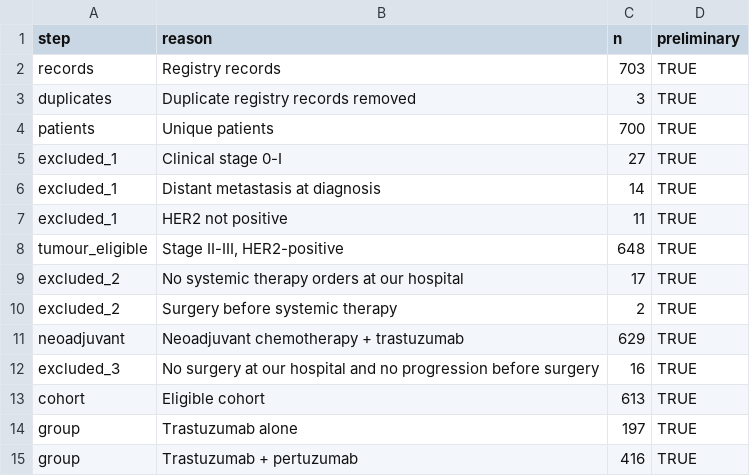
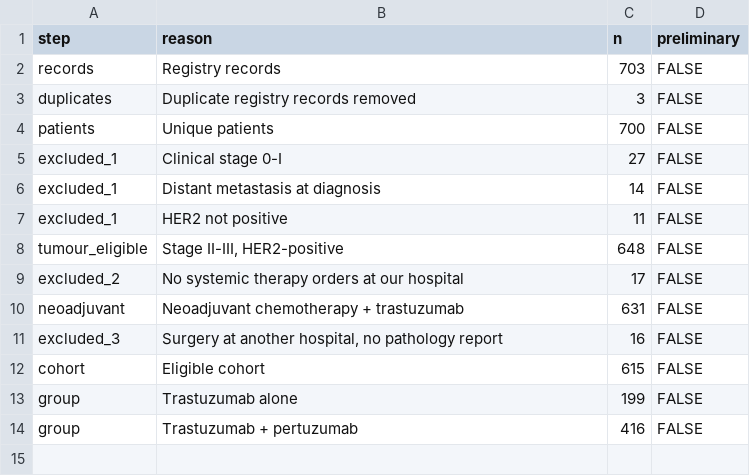
Before and after one commit to htlin222/from-irb-to-manuscript, a CSV file: results/cohort_flow.csv, drawn as a sheet.

```diff
--- a/results/cohort_flow.csv
+++ b/results/cohort_flow.csv
@@ -1,15 +1,14 @@
 step,reason,n,preliminary
-records,Registry records,703,TRUE
-duplicates,Duplicate registry records removed,3,TRUE
-patients,Unique patients,700,TRUE
-excluded_1,Clinical stage 0-I,27,TRUE
-excluded_1,Distant metastasis at diagnosis,14,TRUE
-excluded_1,HER2 not positive,11,TRUE
-tumour_eligible,"Stage II-III, HER2-positive",648,TRUE
-excluded_2,No systemic therapy orders at our hospital,17,TRUE
-excluded_2,Surgery before systemic therapy,2,TRUE
-neoadjuvant,Neoadjuvant chemotherapy + trastuzumab,629,TRUE
-excluded_3,No surgery at our hospital and no progression before surgery,16,TRUE
-cohort,Eligible cohort,613,TRUE
-group,Trastuzumab alone,197,TRUE
-group,Trastuzumab + pertuzumab,416,TRUE
+records,Registry records,703,FALSE
+duplicates,Duplicate registry records removed,3,FALSE
+patients,Unique patients,700,FALSE
+excluded_1,Clinical stage 0-I,27,FALSE
+excluded_1,Distant metastasis at diagnosis,14,FALSE
+excluded_1,HER2 not positive,11,FALSE
+tumour_eligible,"Stage II-III, HER2-positive",648,FALSE
+excluded_2,No systemic therapy orders at our hospital,17,FALSE
+neoadjuvant,Neoadjuvant chemotherapy + trastuzumab,631,FALSE
+excluded_3,"Surgery at another hospital, no pathology report",16,FALSE
+cohort,Eligible cohort,615,FALSE
+group,Trastuzumab alone,199,FALSE
+group,Trastuzumab + pertuzumab,416,FALSE
```
Also changed, not shown: results/data_validation.csv, results/table1.csv, 6 other files.
